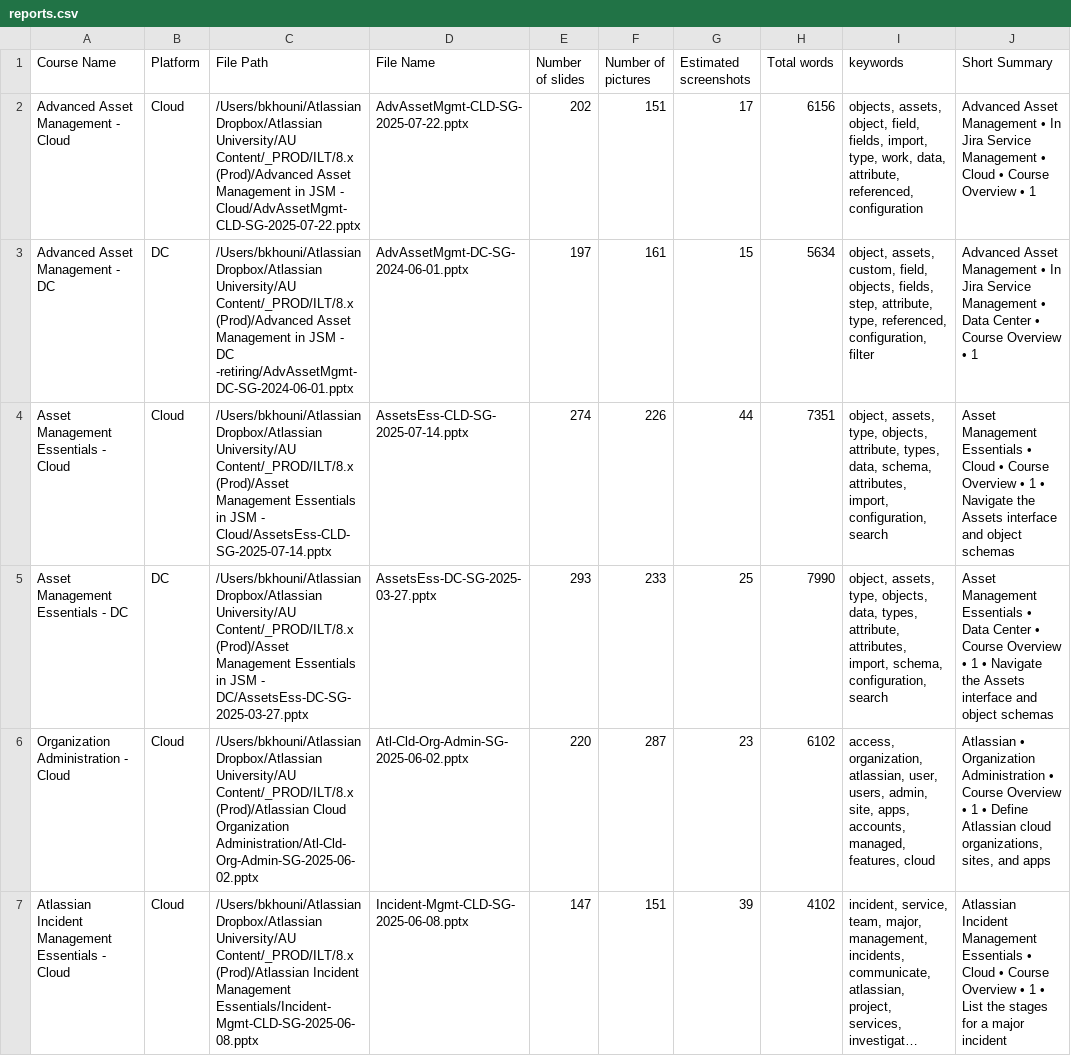
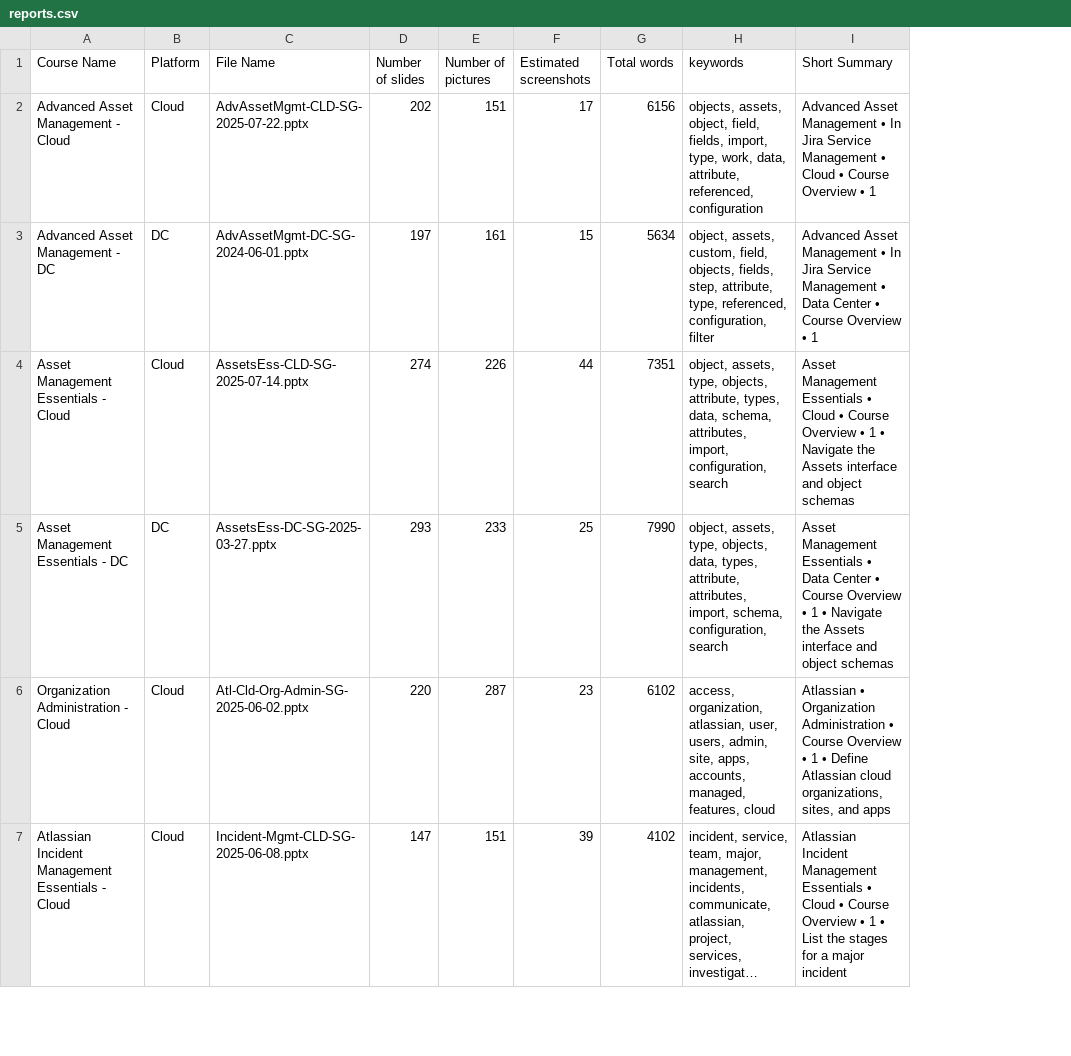
Before and after one commit to balkis-thinkando/ILT-Reports, a CSV file: reports.csv, drawn as a sheet; only a part is shown; long unchanged cells end in …; the diff names each change by its address in the sheet, - before the commit and + after, or states it on an @@ line.

```diff
--- a/reports.csv
+++ b/reports.csv
-column C (File Path), rows 2-7: /Users/bkhouni/Atlassian Dropbox/Atlassian University/AU Content/_PROD/ILT/8.x (Prod)/Advanced Asset Management in JSM - Cloud/AdvAssetMgmt-CLD-SG-2025-07-22.pptx | /Users/bkhouni/Atlassian Dropbox/Atlassian University/AU Content/_PROD/ILT/8.x (Prod)/Advanced Asset Management in JSM - DC -retiring/AdvAssetMgmt-DC-SG-2024-06-01.pptx | /Users/bkhouni/Atlassian Dropbox/Atlassian University/AU Content/_PROD/ILT/8.x (Prod)/Asset Management Essentials in JSM - Cloud/AssetsEss-CLD-SG-2025-07-14.pptx | /Users/bkhouni/Atlassian Dropbox/Atlassian University/AU Content/_PROD/ILT/8.x (Prod)/Asset Management Essentials in JSM - DC/AssetsEss-DC-SG-2025-03-27.pptx | /Users/bkhouni/Atlassian Dropbox/Atlassian University/AU Content/_PROD/ILT/8.x (Prod)/Atlassian Cloud Organization Administration/Atl-Cld-Org-Admin-SG-2025-06-02.pptx | /Users/bkhouni/Atlassian Dropbox/Atlassian University/AU Content/_PROD/ILT/8.x (Prod)/Atlassian Incident Management Essentials/Incident-Mgmt-CLD-SG-2025-06-08.pptx
```
Also changed, not shown: 2 other files.
